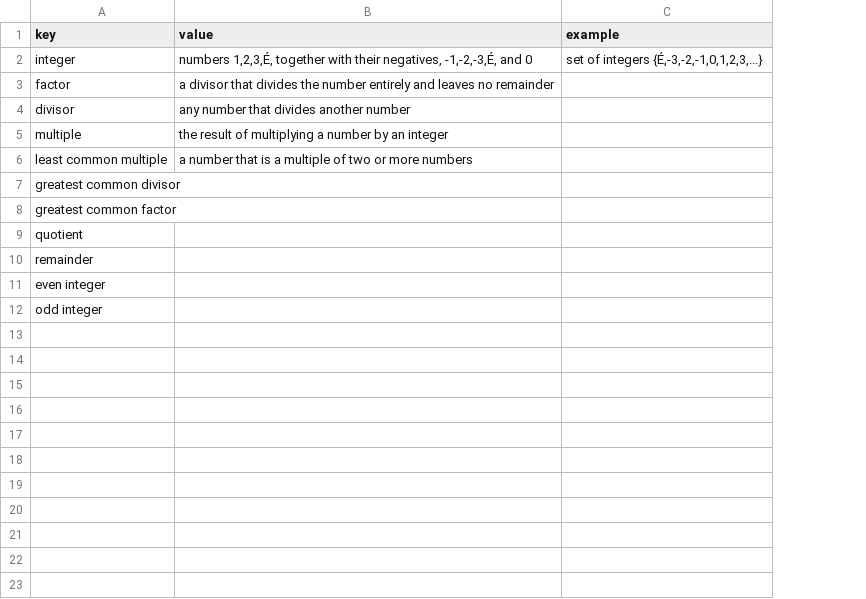
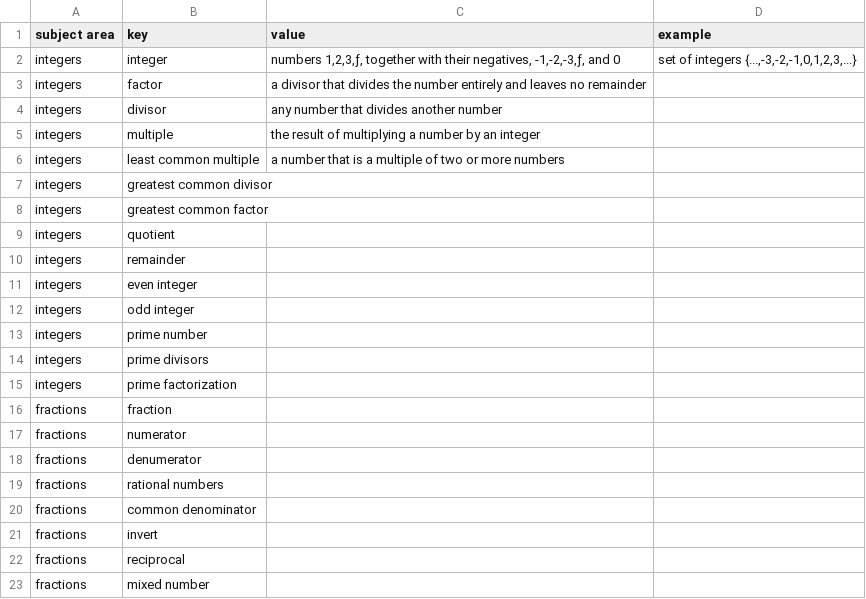
Before and after one commit to ChristianRRL/study_buddy, a CSV file: math/arithmetic/arithmetic_terms.csv, drawn as a sheet; addresses are those after the commit; the diff names each change by its address in the sheet, - before the commit and + after, or states it on an @@ line.

```diff
--- a/math/arithmetic/arithmetic_terms.csv
+++ b/math/arithmetic/arithmetic_terms.csv
+column A (subject area), rows 2-12: all integers
-C2 (value): numbers 1,2,3,É, together with their negatives, -1,-2,-3,É, and 0
+C2 (value): numbers 1,2,3,ƒ, together with their negatives, -1,-2,-3,ƒ, and 0
-D2 (example): set of integers {É,-3,-2,-1,0,1,2,3,...}
+D2 (example): set of integers {...,-3,-2,-1,0,1,2,3,...}
+row 13: integers | prime number
+row 14: integers | prime divisors
+row 15: integers | prime factorization
+row 16: fractions | fraction
+row 17: fractions | numerator
+row 18: fractions | denumerator
+row 19: fractions | rational numbers
+row 20: fractions | common denominator
+row 21: fractions | invert
+row 22: fractions | reciprocal
+row 23: fractions | mixed number
```
Also changed, not shown: vocabulary/adhoc_words.csv.
